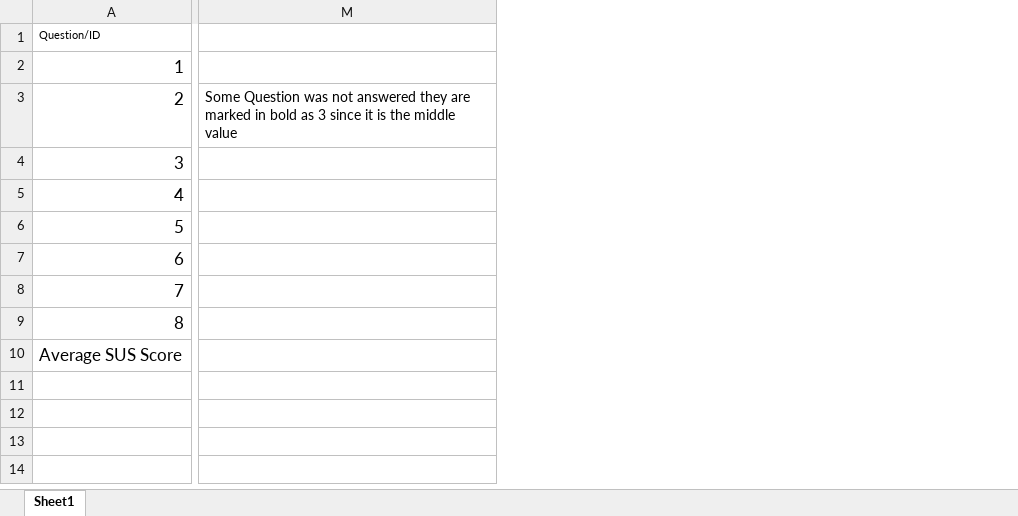
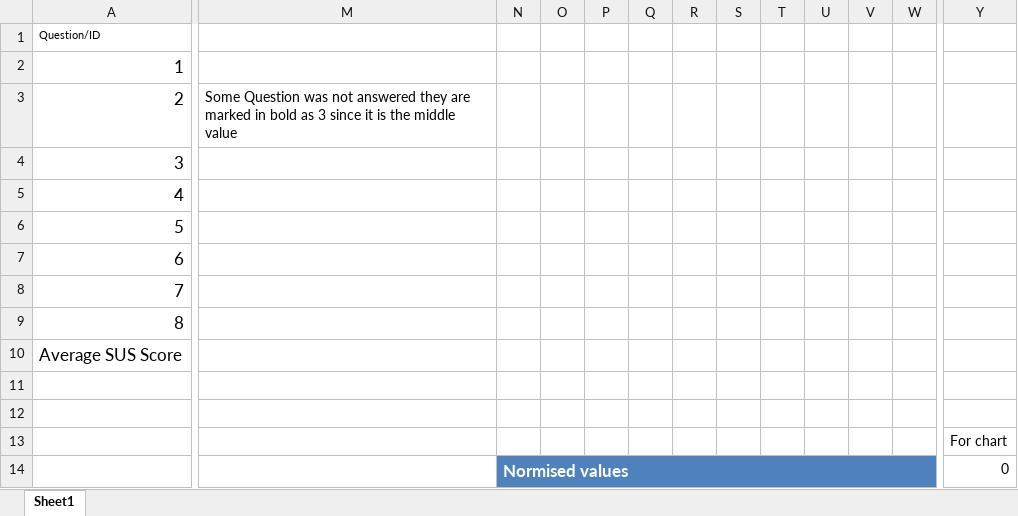
Before and after one commit to Bilalh/A-Tactical-RPG-Engine, an Excel workbook: docs/Dissertation/feedback/Results .xlsx, sheet Sheet1, drawn as a sheet; only a part is shown, gaps mark what is left out; values as stored, in another font and other column widths than the file's, no borders; charts and pictures and table styles not drawn; removed rows and columns are numbered as before the commit, all else as after; rows hold the shown columns only; the diff covers the shown part only; the diff names each change by its address in the sheet, - before the commit and + after, or states it on an @@ line.

```diff
--- a/docs/Dissertation/feedback/Results .xlsx (sheet Sheet1)
+++ b/docs/Dissertation/feedback/Results .xlsx (sheet Sheet1)
-column M, row 3: Some Question was not answered they are marked in bold as 3 since it is the middle value
+column M, row 3: Some Question was not answered they are marked in bold as 3 since it is the middle value
+column N, empty
+column O, empty
+column P, empty
+column Q, empty
+column R, empty
+column S, empty
+column T, empty
+column U, empty
+column V, empty
+column W, empty
+column Y, empty
+row 11: (empty)
+row 12: (empty)
+row 13:  |  |  |  |  |  |  |  |  |  |  |  | For chart
+row 14:  |  | Normised values |  |  |  |  |  |  |  |  |  | 0
```
Also changed, not shown: 17 added rows, 1 added column, 11 edited cells and cell formats elsewhere in this sheet, formulas that keep their value, charts or pictures, 9 other files.
